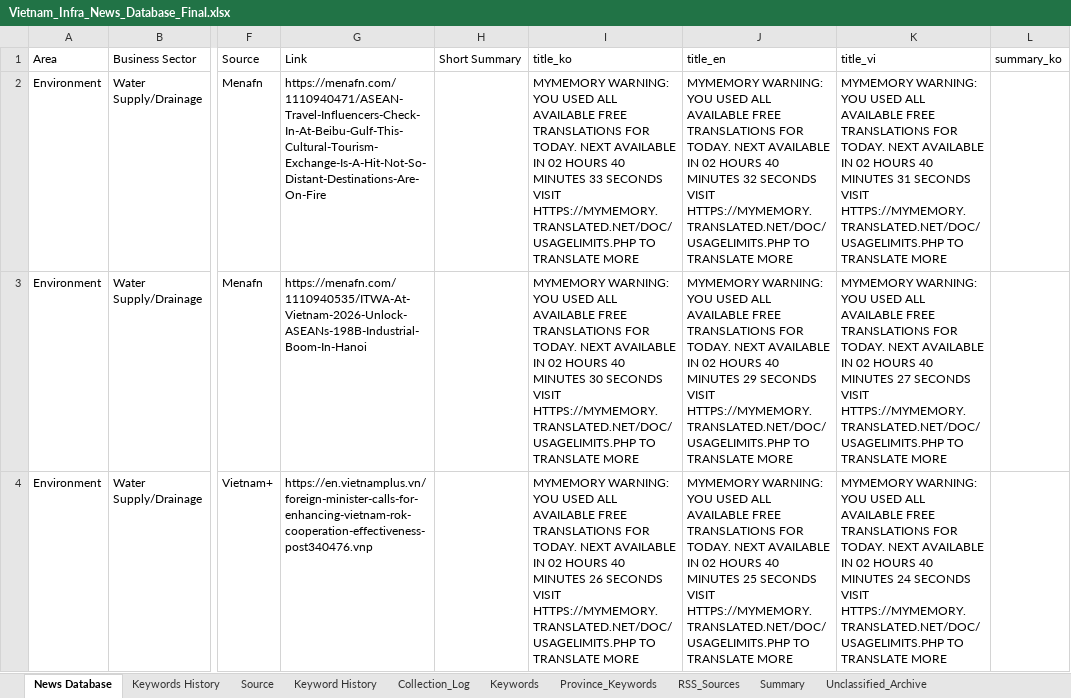
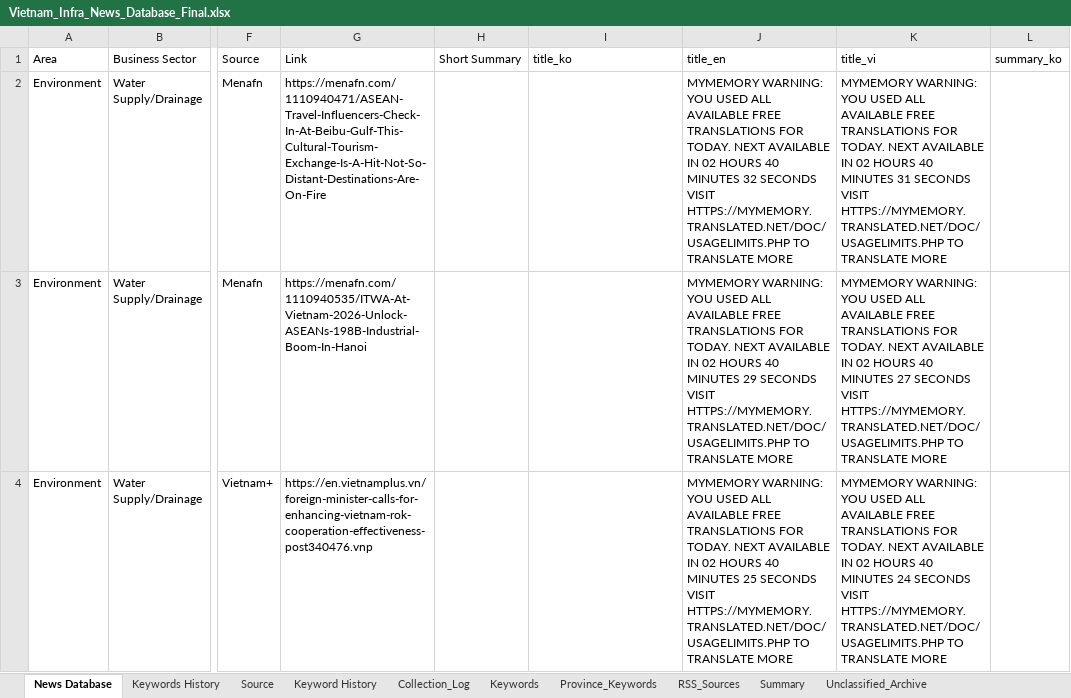
Before and after one commit to hms4792/vietnam-infra-news, an Excel workbook: data/database/Vietnam_Infra_News_Database_Final.xlsx, sheet News Database, drawn as a sheet; only a part is shown, gaps mark what is left out; values as stored, in another font and other column widths than the file's, no cell formats; the diff covers the shown part only; the diff names each change by its address in the sheet, - before the commit and + after, or states it on an @@ line.

Commit message:
Fix: reset MYMEMORY WARNING rows, guard against API limit in batch_translate

```diff
--- a/data/database/Vietnam_Infra_News_Database_Final.xlsx (sheet News Database)
+++ b/data/database/Vietnam_Infra_News_Database_Final.xlsx (sheet News Database)
-I2 (title_ko): MYMEMORY WARNING: YOU USED ALL AVAILABLE FREE TRANSLATIONS FOR TODAY. NEXT AVAILABLE IN 02 HOURS 40 MINUTES 33 SECONDS VISIT HTTPS://MYMEMORY.TRANSLATED.NET/DOC/USAGELIMITS.PHP TO TRANSLATE MORE
+I2 (title_ko): (empty)
-I3 (title_ko): MYMEMORY WARNING: YOU USED ALL AVAILABLE FREE TRANSLATIONS FOR TODAY. NEXT AVAILABLE IN 02 HOURS 40 MINUTES 30 SECONDS VISIT HTTPS://MYMEMORY.TRANSLATED.NET/DOC/USAGELIMITS.PHP TO TRANSLATE MORE
+I3 (title_ko): (empty)
-I4 (title_ko): MYMEMORY WARNING: YOU USED ALL AVAILABLE FREE TRANSLATIONS FOR TODAY. NEXT AVAILABLE IN 02 HOURS 40 MINUTES 26 SECONDS VISIT HTTPS://MYMEMORY.TRANSLATED.NET/DOC/USAGELIMITS.PHP TO TRANSLATE MORE
+I4 (title_ko): (empty)
```
Also changed, not shown: 60 edited cells elsewhere in this sheet, cell formats, 1 other file.
